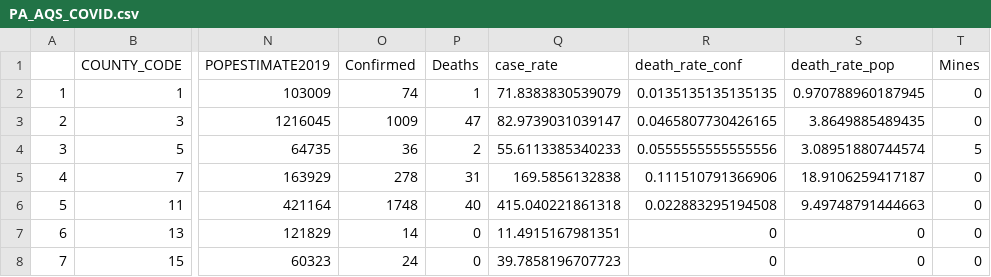
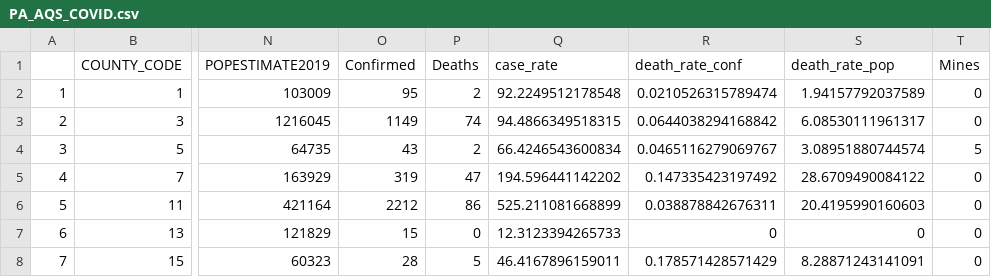
Before and after one commit to tnh2/ENV872_Project, a CSV file: Data/Processed/PA_AQS_COVID.csv, drawn as a sheet; only a part is shown, gaps mark what is left out; the diff covers the shown part only; the diff names each change by its address in the sheet, - before the commit and + after, or states it on an @@ line.

```diff
--- a/Data/Processed/PA_AQS_COVID.csv
+++ b/Data/Processed/PA_AQS_COVID.csv
-O2 (Confirmed): 74
+O2 (Confirmed): 95
-P2 (Deaths): 1
+P2 (Deaths): 2
-Q2 (case_rate): 71.8383830539079
+Q2 (case_rate): 92.2249512178548
-R2 (death_rate_conf): 0.0135135135135135
+R2 (death_rate_conf): 0.0210526315789474
-S2 (death_rate_pop): 0.970788960187945
+S2 (death_rate_pop): 1.94157792037589
-O3 (Confirmed): 1009
+O3 (Confirmed): 1149
-P3 (Deaths): 47
+P3 (Deaths): 74
-Q3 (case_rate): 82.9739031039147
+Q3 (case_rate): 94.4866349518315
-R3 (death_rate_conf): 0.0465807730426165
+R3 (death_rate_conf): 0.0644038294168842
-S3 (death_rate_pop): 3.8649885489435
+S3 (death_rate_pop): 6.08530111961317
-O4 (Confirmed): 36
+O4 (Confirmed): 43
-Q4 (case_rate): 55.6113385340233
+Q4 (case_rate): 66.4246543600834
-R4 (death_rate_conf): 0.0555555555555556
+R4 (death_rate_conf): 0.0465116279069767
-O5 (Confirmed): 278
+O5 (Confirmed): 319
-P5 (Deaths): 31
+P5 (Deaths): 47
-Q5 (case_rate): 169.5856132838
+Q5 (case_rate): 194.596441142202
-R5 (death_rate_conf): 0.111510791366906
+R5 (death_rate_conf): 0.147335423197492
-S5 (death_rate_pop): 18.9106259417187
+S5 (death_rate_pop): 28.6709490084122
-O6 (Confirmed): 1748
+O6 (Confirmed): 2212
-P6 (Deaths): 40
+P6 (Deaths): 86
-Q6 (case_rate): 415.040221861318
+Q6 (case_rate): 525.211081668899
-R6 (death_rate_conf): 0.022883295194508
+R6 (death_rate_conf): 0.038878842676311
-S6 (death_rate_pop): 9.49748791444663
+S6 (death_rate_pop): 20.4195990160603
-O7 (Confirmed): 14
+O7 (Confirmed): 15
-Q7 (case_rate): 11.4915167981351
+Q7 (case_rate): 12.3123394265733
-O8 (Confirmed): 24
+O8 (Confirmed): 28
-P8 (Deaths): 0
+P8 (Deaths): 5
-Q8 (case_rate): 39.7858196707723
+Q8 (case_rate): 46.4167896159011
-R8 (death_rate_conf): 0
+R8 (death_rate_conf): 0.178571428571429
-S8 (death_rate_pop): 0
+S8 (death_rate_pop): 8.28871243141091
```
Also changed, not shown: 134 edited cells elsewhere in this file, Data/Processed/Coal_Counties_Data.csv, 16 other files.
